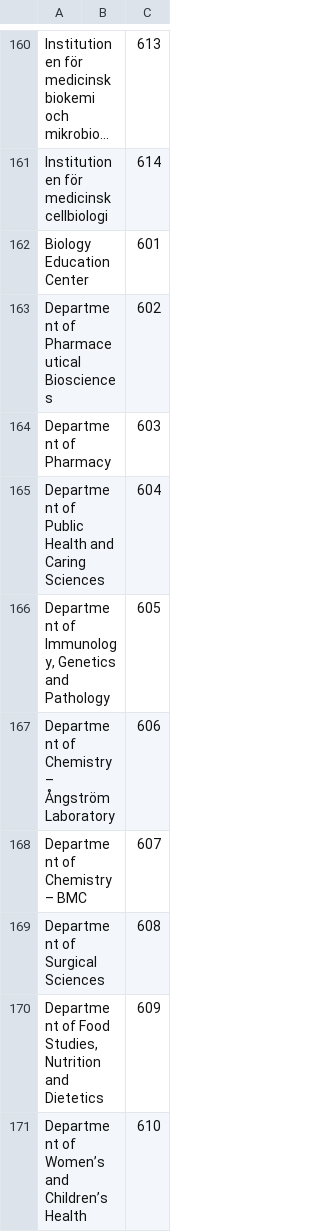
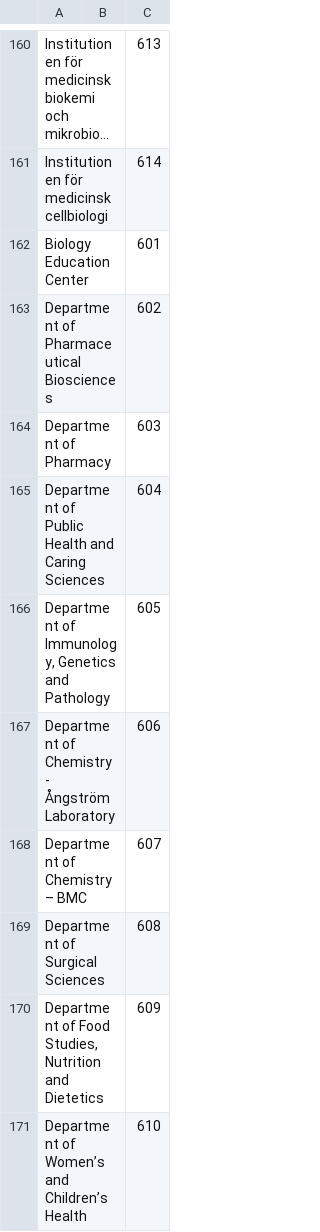
Before and after one commit to arazraw/alf-streamlit, a CSV file: RegionerAkademier/affiliations_university.csv, drawn as a sheet; only a part is shown, gaps mark what is left out; long unchanged cells end in ….

```diff
--- a/RegionerAkademier/affiliations_university.csv
+++ b/RegionerAkademier/affiliations_university.csv
@@ -166,3 +166,3 @@ Department of Public Health and Caring Sciences,,604
 "Department of Immunology, Genetics and Pathology",,605
-Department of Chemistry – Ångström Laboratory,,606
+Department of Chemistry - Ångström Laboratory,,606
 Department of Chemistry – BMC,,607
```
Also changed, not shown: RegionerAkademier/affiliations_university_norm.csv, 1 other file.
